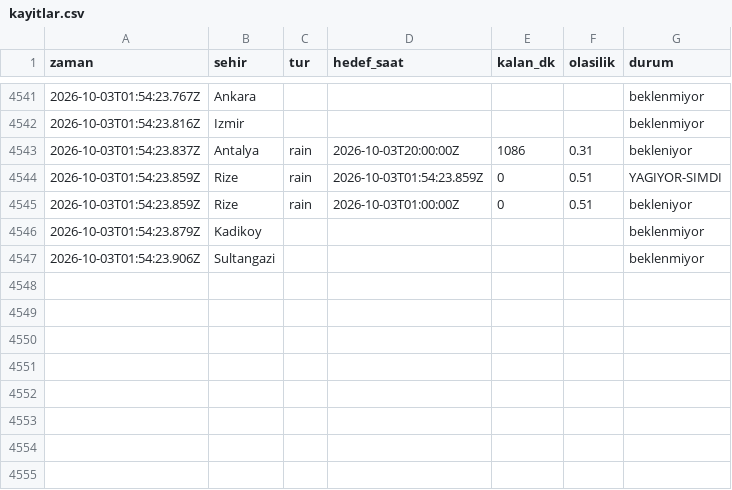
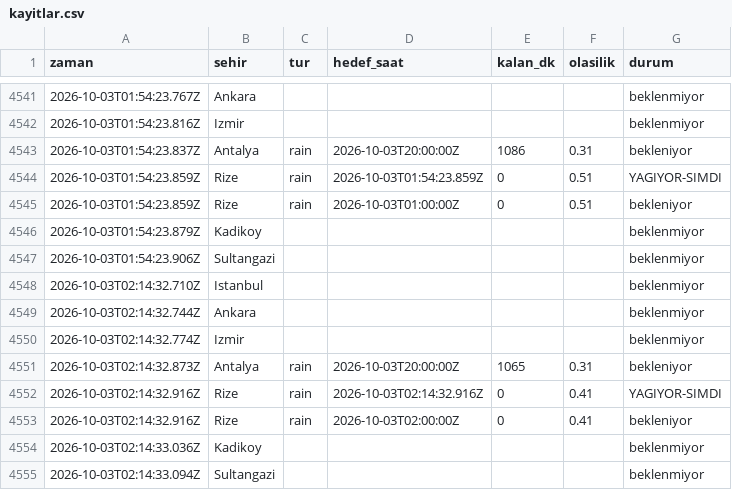
Before and after one commit to emredenizsonmez/yagmur-projesi, a CSV file: data/kayitlar.csv, drawn as a sheet; only a part is shown, gaps mark what is left out; the diff names each change by its address in the sheet, - before the commit and + after, or states it on an @@ line.

```diff
--- a/data/kayitlar.csv
+++ b/data/kayitlar.csv
+row 4548: 2026-10-03T02:14:32.710Z | Istanbul |  |  |  |  | beklenmiyor
+row 4549: 2026-10-03T02:14:32.744Z | Ankara |  |  |  |  | beklenmiyor
+row 4550: 2026-10-03T02:14:32.774Z | Izmir |  |  |  |  | beklenmiyor
+row 4551: 2026-10-03T02:14:32.873Z | Antalya | rain | 2026-10-03T20:00:00Z | 1065 | 0.31 | bekleniyor
+row 4552: 2026-10-03T02:14:32.916Z | Rize | rain | 2026-10-03T02:14:32.916Z | 0 | 0.41 | YAGIYOR-SIMDI
+row 4553: 2026-10-03T02:14:32.916Z | Rize | rain | 2026-10-03T02:00:00Z | 0 | 0.41 | bekleniyor
+row 4554: 2026-10-03T02:14:33.036Z | Kadikoy |  |  |  |  | beklenmiyor
+row 4555: 2026-10-03T02:14:33.094Z | Sultangazi |  |  |  |  | beklenmiyor
```
Also changed, not shown: data/kayitlar_dakikalik.csv, 1 other file.
